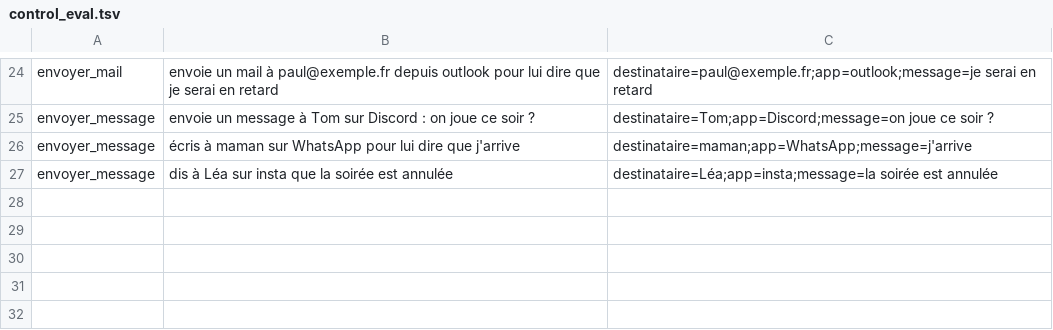
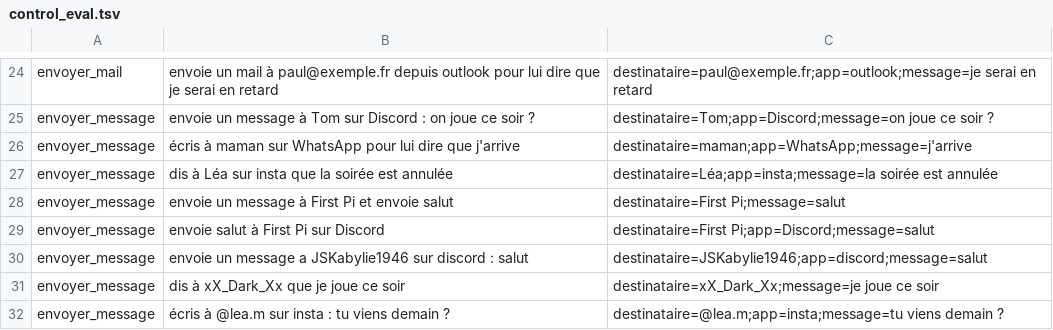
Before and after one commit to Nolek0/nova, a TSV file: nova1/data/control_eval.tsv, drawn as a sheet; only a part is shown, gaps mark what is left out.

```diff
--- a/nova1/data/control_eval.tsv
+++ b/nova1/data/control_eval.tsv
@@ -27 +27,6 @@ envoyer_message	écris à maman sur WhatsApp pour lui dire que j'arrive	destinat
 envoyer_message	dis à Léa sur insta que la soirée est annulée	destinataire=Léa;app=insta;message=la soirée est annulée
+envoyer_message	envoie un message à First Pi et envoie salut	destinataire=First Pi;message=salut
+envoyer_message	envoie salut à First Pi sur Discord	destinataire=First Pi;app=Discord;message=salut
+envoyer_message	envoie un message a JSKabylie1946 sur discord : salut	destinataire=JSKabylie1946;app=discord;message=salut
+envoyer_message	dis à xX_Dark_Xx que je joue ce soir	destinataire=xX_Dark_Xx;message=je joue ce soir
+envoyer_message	écris à @lea.m sur insta : tu viens demain ?	destinataire=@lea.m;app=insta;message=tu viens demain ?
```
Also changed, not shown: 17 other files.
